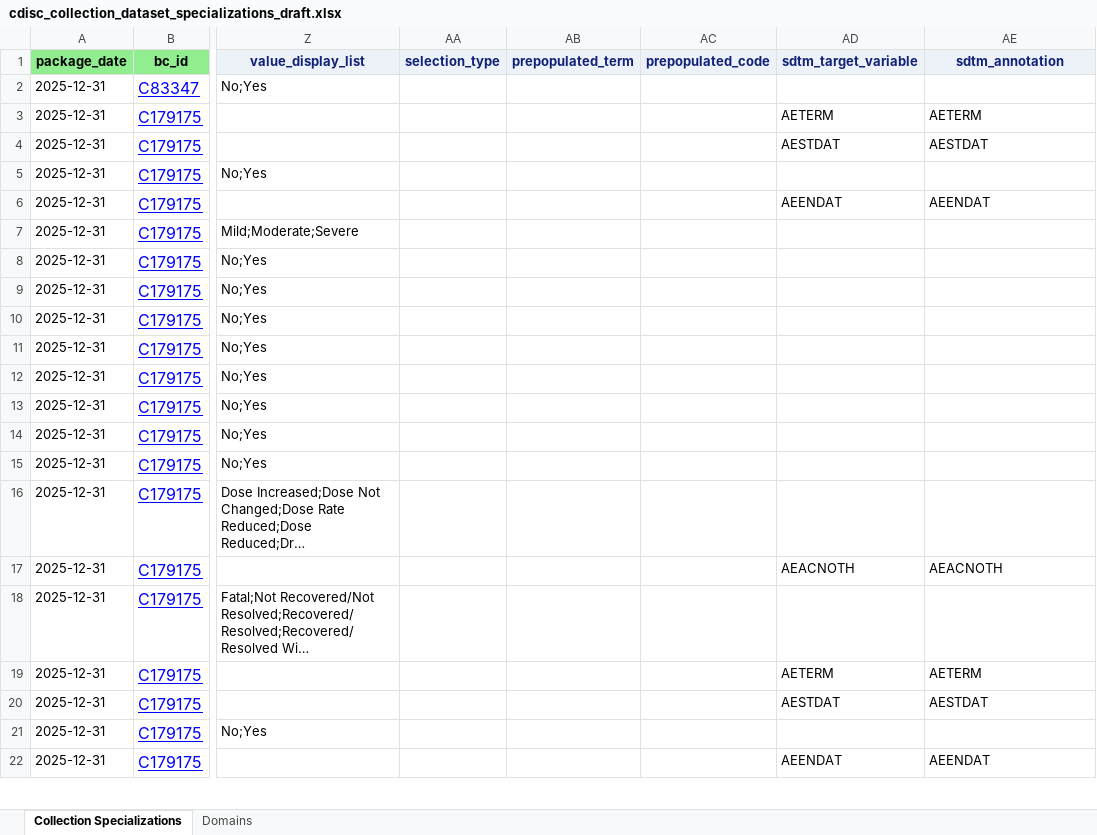
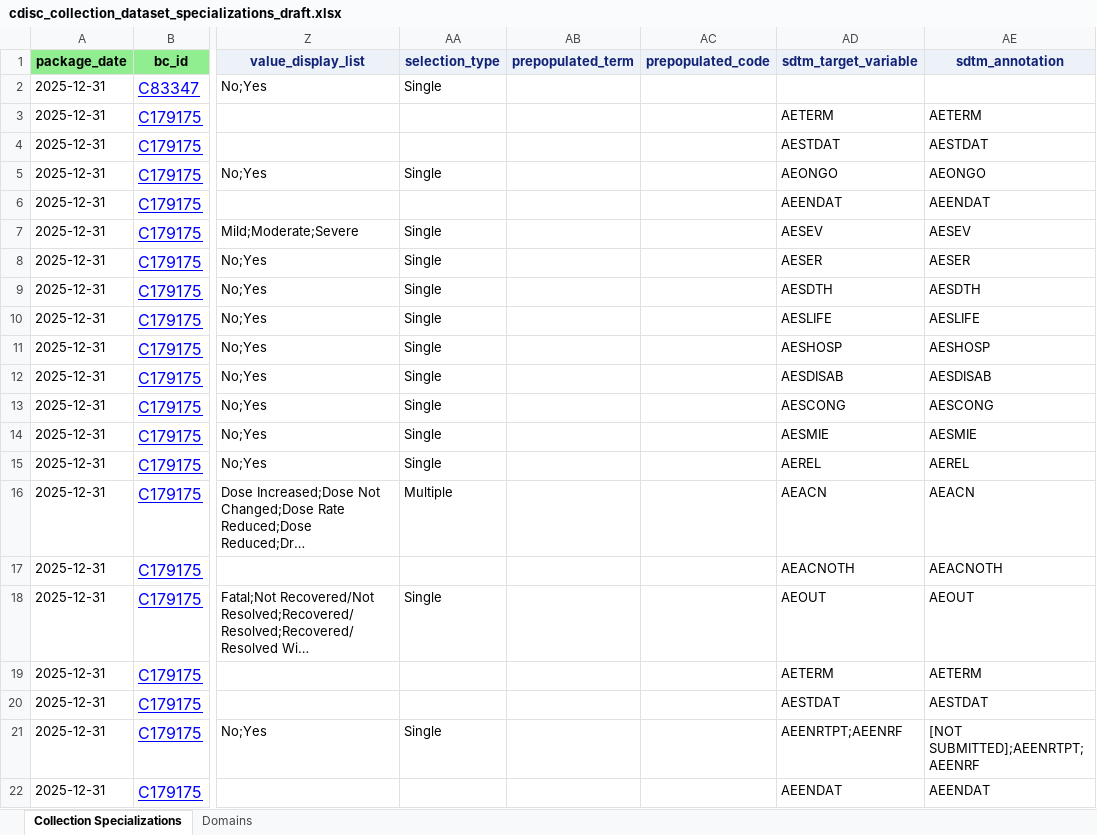
Before and after one commit to cdisc-org/COSMoS, an Excel workbook: export/cdisc_collection_dataset_specializations_draft.xlsx, sheet Collection Specializations, drawn as a sheet; only a part is shown, gaps mark what is left out; long unchanged cells end in …; values as stored, in another font and other column widths than the file's, no borders; the diff covers the shown part only; the diff names each change by its address in the sheet, - before the commit and + after, or states it on an @@ line.

Commit message:
Fix Collection spreadsheet & CSV

```diff
--- a/export/cdisc_collection_dataset_specializations_draft.xlsx (sheet Collection Specializations)
+++ b/export/cdisc_collection_dataset_specializations_draft.xlsx (sheet Collection Specializations)
-AA2 (selection_type): (empty)
+AA2 (selection_type): Single
-AA5 (selection_type): (empty)
+AA5 (selection_type): Single
-AD5 (sdtm_target_variable): (empty)
+AD5 (sdtm_target_variable): AEONGO
-AE5 (sdtm_annotation): (empty)
+AE5 (sdtm_annotation): AEONGO
-AA7:AA15 (selection_type): (empty)
+AA7:AA15 (selection_type): Single
-AD7 (sdtm_target_variable): (empty)
+AD7 (sdtm_target_variable): AESEV
-AE7 (sdtm_annotation): (empty)
+AE7 (sdtm_annotation): AESEV
-AD8 (sdtm_target_variable): (empty)
+AD8 (sdtm_target_variable): AESER
-AE8 (sdtm_annotation): (empty)
+AE8 (sdtm_annotation): AESER
-AD9 (sdtm_target_variable): (empty)
+AD9 (sdtm_target_variable): AESDTH
-AE9 (sdtm_annotation): (empty)
+AE9 (sdtm_annotation): AESDTH
-AD10 (sdtm_target_variable): (empty)
+AD10 (sdtm_target_variable): AESLIFE
-AE10 (sdtm_annotation): (empty)
+AE10 (sdtm_annotation): AESLIFE
-AD11 (sdtm_target_variable): (empty)
+AD11 (sdtm_target_variable): AESHOSP
-AE11 (sdtm_annotation): (empty)
+AE11 (sdtm_annotation): AESHOSP
-AD12 (sdtm_target_variable): (empty)
+AD12 (sdtm_target_variable): AESDISAB
-AE12 (sdtm_annotation): (empty)
+AE12 (sdtm_annotation): AESDISAB
-AD13 (sdtm_target_variable): (empty)
+AD13 (sdtm_target_variable): AESCONG
-AE13 (sdtm_annotation): (empty)
+AE13 (sdtm_annotation): AESCONG
-AD14 (sdtm_target_variable): (empty)
+AD14 (sdtm_target_variable): AESMIE
-AE14 (sdtm_annotation): (empty)
+AE14 (sdtm_annotation): AESMIE
-AD15 (sdtm_target_variable): (empty)
+AD15 (sdtm_target_variable): AEREL
-AE15 (sdtm_annotation): (empty)
+AE15 (sdtm_annotation): AEREL
-AA16 (selection_type): (empty)
+AA16 (selection_type): Multiple
-AD16 (sdtm_target_variable): (empty)
+AD16 (sdtm_target_variable): AEACN
-AE16 (sdtm_annotation): (empty)
+AE16 (sdtm_annotation): AEACN
-AA18 (selection_type): (empty)
+AA18 (selection_type): Single
-AD18 (sdtm_target_variable): (empty)
+AD18 (sdtm_target_variable): AEOUT
-AE18 (sdtm_annotation): (empty)
+AE18 (sdtm_annotation): AEOUT
-AA21 (selection_type): (empty)
+AA21 (selection_type): Single
-AD21 (sdtm_target_variable): (empty)
+AD21 (sdtm_target_variable): AEENRTPT;AEENRF
-AE21 (sdtm_annotation): (empty)
+AE21 (sdtm_annotation): [NOT SUBMITTED];AEENRTPT; AEENRF
```
Also changed, not shown: 966 edited cells elsewhere in this sheet, 1 other file.
